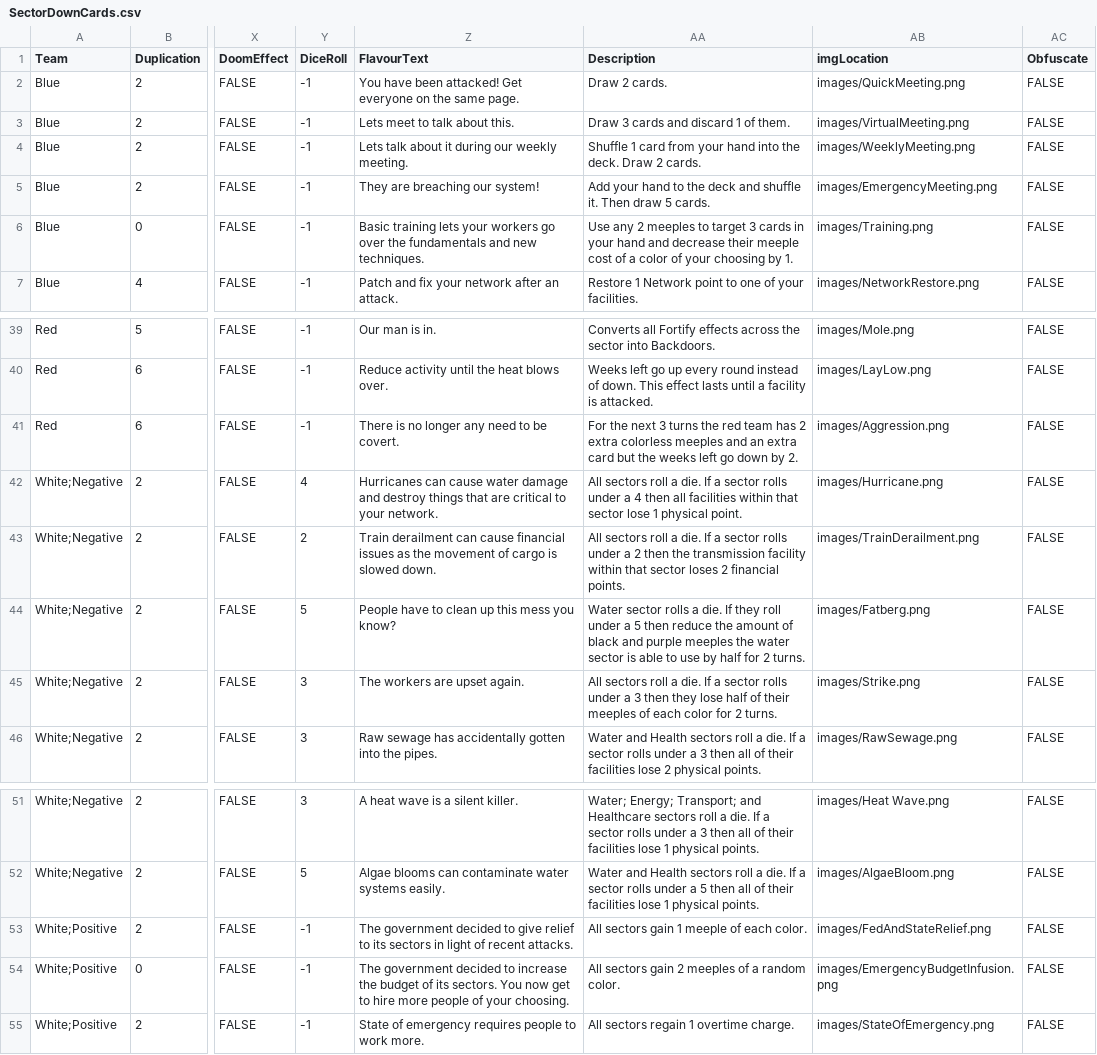
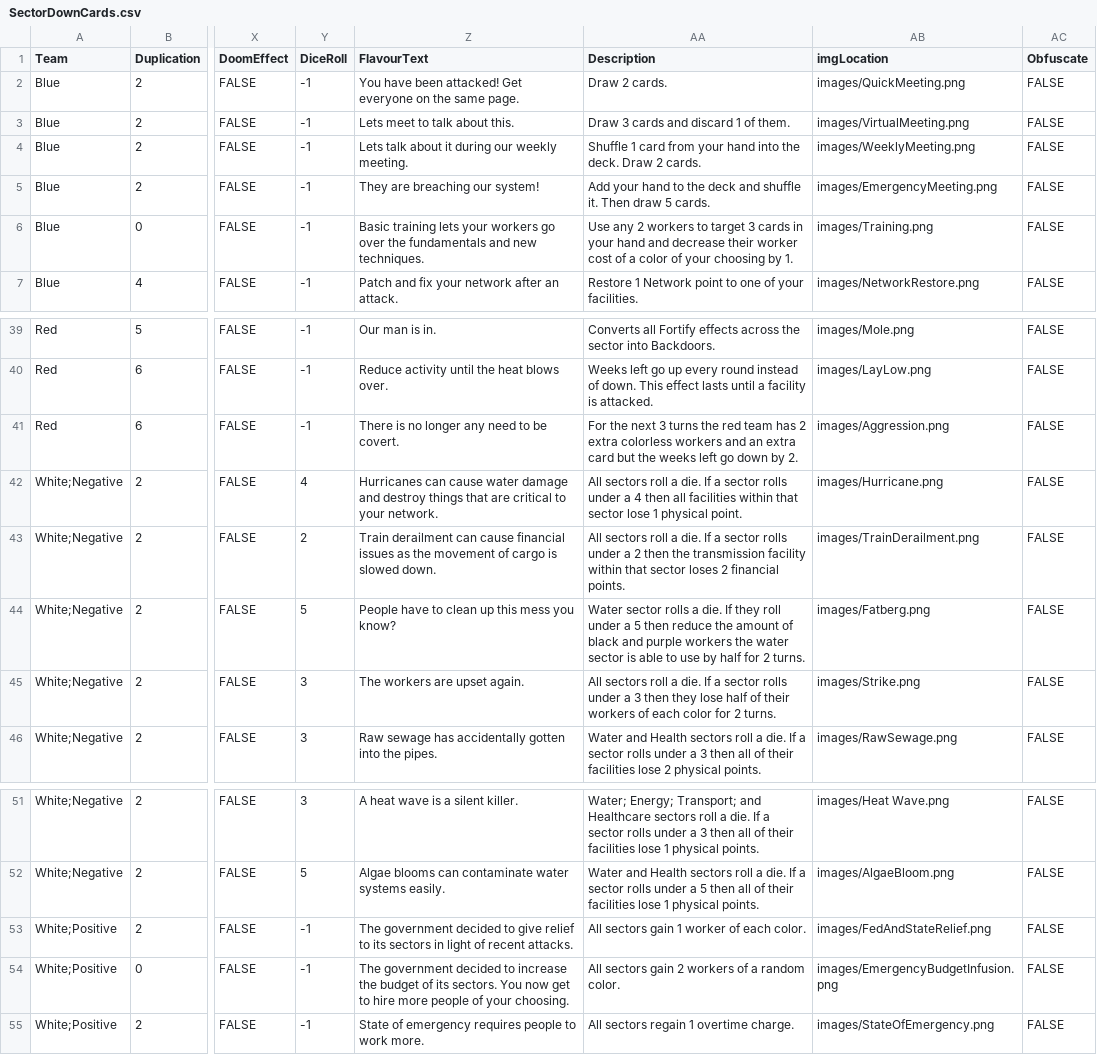
Before and after one commit to profjdbayliss/RIT-Resilience-Game, a CSV file: ResilienceGame/Assets/StreamingAssets/SavedCSVs/SectorDownCards.csv, drawn as a sheet; only a part is shown, gaps mark what is left out; the diff names each change by its address in the sheet, - before the commit and + after, or states it on an @@ line.

Commit message:
Added Animation for Honeypot and removed references to meeples.

```diff
--- a/ResilienceGame/Assets/StreamingAssets/SavedCSVs/SectorDownCards.csv
+++ b/ResilienceGame/Assets/StreamingAssets/SavedCSVs/SectorDownCards.csv
-AA6 (Description): …any 2 meeples to target 3 cards in your hand and decrease their meeple cost of…
+AA6 (Description): …any 2 workers to target 3 cards in your hand and decrease their worker cost of…
-AA41 (Description): …extra colorless meeples and an…
+AA41 (Description): …extra colorless workers and an…
-AA44 (Description): …and purple meeples the water…
+AA44 (Description): …and purple workers the water…
-AA45 (Description): …of their meeples of each…
+AA45 (Description): …of their workers of each…
-AA53 (Description): All sectors gain 1 meeple of each color.
+AA53 (Description): All sectors gain 1 worker of each color.
-AA54 (Description): All sectors gain 2 meeples of a random color.
+AA54 (Description): All sectors gain 2 workers of a random color.
```
Also changed, not shown: 4 other files.
